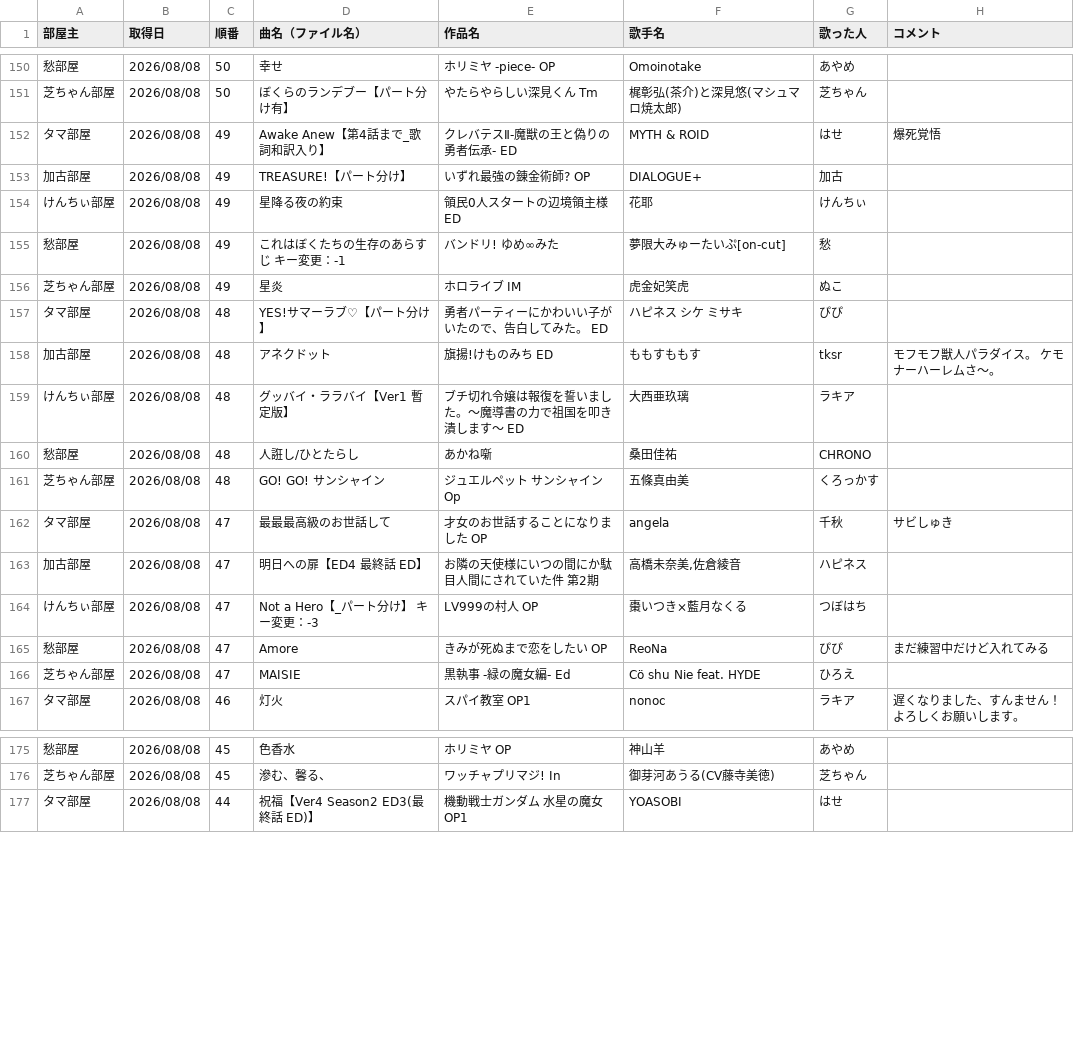
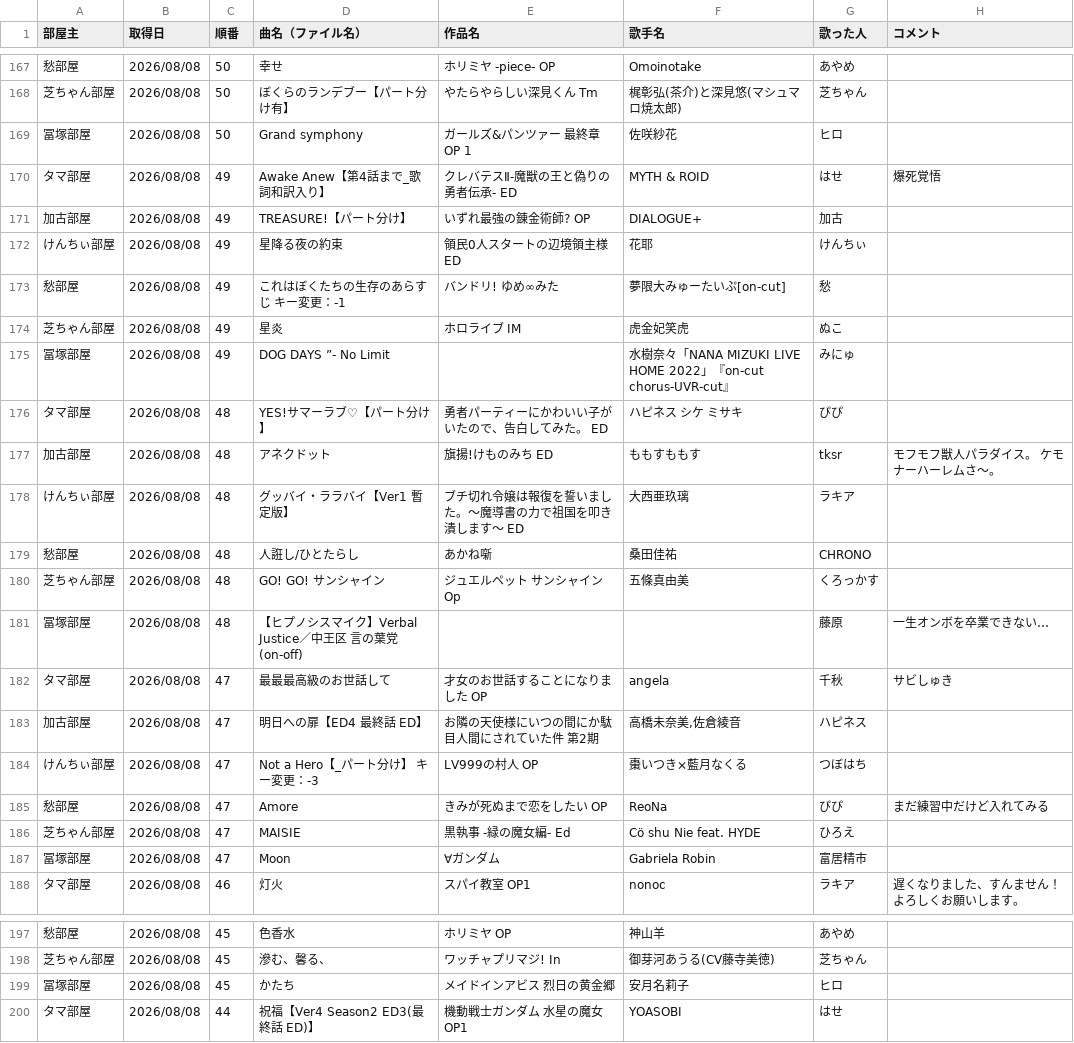
Before and after one commit to hachi515/karaoke_setlist, a CSV file: history_4.csv, drawn as a sheet; only a part is shown, gaps mark what is left out; the diff covers the shown part only; the diff names each change by its address in the sheet, - before the commit and + after, or states it on an @@ line.

```diff
--- a/history_4.csv
+++ b/history_4.csv
+row 169: 冨塚部屋 | 2026/08/08 | 50 | Grand symphony | ガールズ&パンツァー 最終章 OP 1 | 佐咲紗花 | ヒロ
+row 175: 冨塚部屋 | 2026/08/08 | 49 | DOG DAYS ”- No Limit |  | 水樹奈々「NANA MIZUKI LIVE HOME 2022」『on-cut chorus-UVR-cut』 | みにゅ
+row 181: 冨塚部屋 | 2026/08/08 | 48 | 【ヒプノシスマイク】Verbal Justice／中王区 言の葉党(on-off) |  |  | 藤原 | 一生オンボを卒業できない…
+row 187: 冨塚部屋 | 2026/08/08 | 47 | Moon | ∀ガンダム | Gabriela Robin | 富居精市
+row 199: 冨塚部屋 | 2026/08/08 | 45 | かたち | メイドインアビス 烈日の黄金郷 | 安月名莉子 | ヒロ
```
Also changed, not shown: 18 added rows elsewhere in this file, 3 other files.
